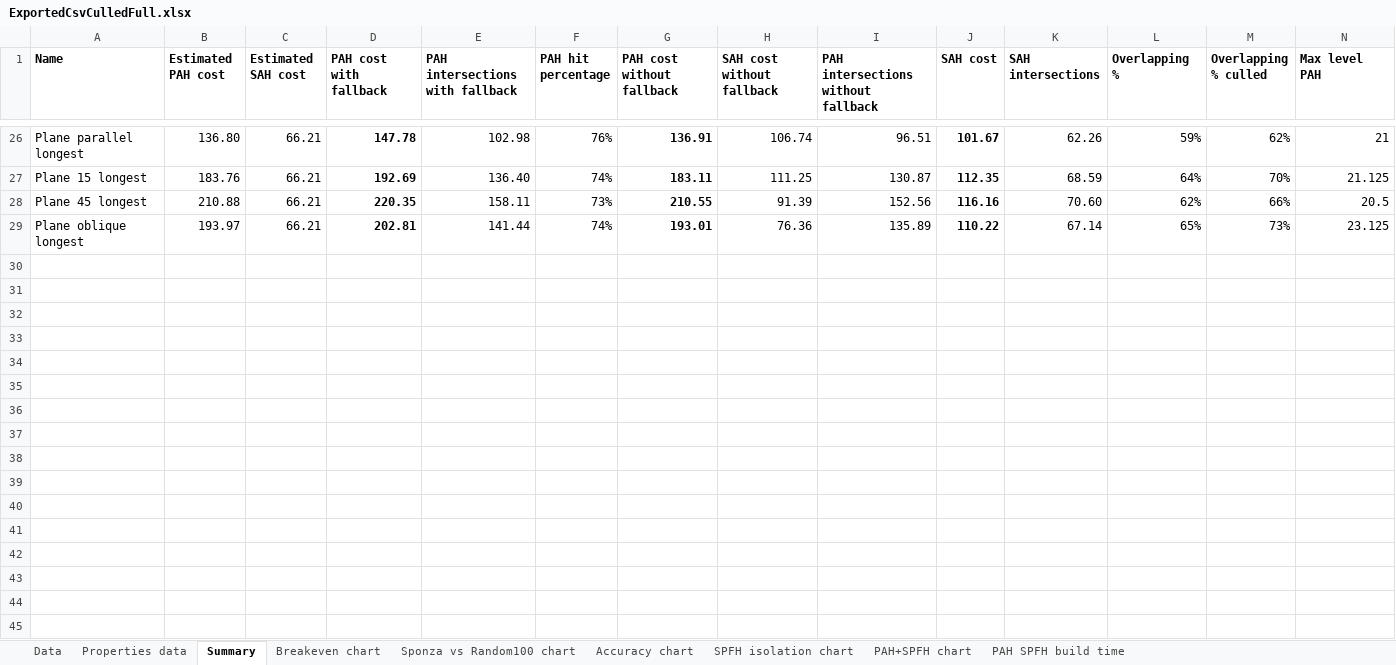
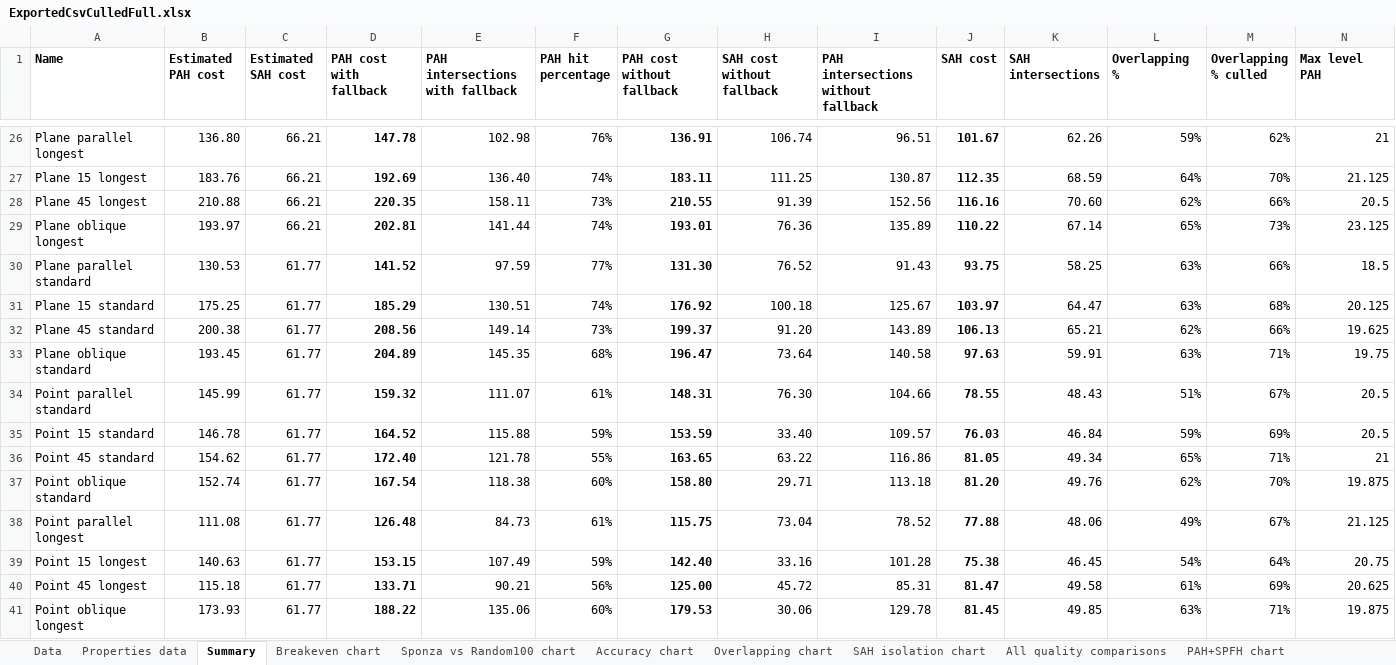
Before and after one commit to Lapo9/Ray-Distribution-Aware-Heuristics-for-BVHs-Construction-in-Ray-Tracing, an Excel workbook: Results/ExportedCsvCulledFull.xlsx, sheet Summary, drawn as a sheet; only a part is shown, gaps mark what is left out; values as stored, in another font and other column widths than the file's, no borders; conditional formats not drawn; rows hold the shown columns only; the diff covers the shown part only; the diff names each change by its address in the sheet, - before the commit and + after, or states it on an @@ line.

```diff
--- a/Results/ExportedCsvCulledFull.xlsx (sheet Summary)
+++ b/Results/ExportedCsvCulledFull.xlsx (sheet Summary)
-sheet tab: SPFH isolation chart
+sheet tab: Overlapping chart
+sheet tab: SAH isolation chart
+sheet tab: All quality comparisons
+row 30: Plane parallel standard | 130.53 | 61.77 | 141.52 | 97.59 | 77% | 131.30 | 76.52 | 91.43 | 93.75 | 58.25 | 63% | 66% | 18.5
+row 31: Plane 15 standard | 175.25 | 61.77 | 185.29 | 130.51 | 74% | 176.92 | 100.18 | 125.67 | 103.97 | 64.47 | 63% | 68% | 20.125
+row 32: Plane 45 standard | 200.38 | 61.77 | 208.56 | 149.14 | 73% | 199.37 | 91.20 | 143.89 | 106.13 | 65.21 | 62% | 66% | 19.625
+row 33: Plane oblique standard | 193.45 | 61.77 | 204.89 | 145.35 | 68% | 196.47 | 73.64 | 140.58 | 97.63 | 59.91 | 63% | 71% | 19.75
+row 34: Point parallel standard | 145.99 | 61.77 | 159.32 | 111.07 | 61% | 148.31 | 76.30 | 104.66 | 78.55 | 48.43 | 51% | 67% | 20.5
+row 35: Point 15 standard | 146.78 | 61.77 | 164.52 | 115.88 | 59% | 153.59 | 33.40 | 109.57 | 76.03 | 46.84 | 59% | 69% | 20.5
+row 36: Point 45 standard | 154.62 | 61.77 | 172.40 | 121.78 | 55% | 163.65 | 63.22 | 116.86 | 81.05 | 49.34 | 65% | 71% | 21
+row 37: Point oblique standard | 152.74 | 61.77 | 167.54 | 118.38 | 60% | 158.80 | 29.71 | 113.18 | 81.20 | 49.76 | 62% | 70% | 19.875
+row 38: Point parallel longest | 111.08 | 61.77 | 126.48 | 84.73 | 61% | 115.75 | 73.04 | 78.52 | 77.88 | 48.06 | 49% | 67% | 21.125
+row 39: Point 15 longest | 140.63 | 61.77 | 153.15 | 107.49 | 59% | 142.40 | 33.16 | 101.28 | 75.38 | 46.45 | 54% | 64% | 20.75
+row 40: Point 45 longest | 115.18 | 61.77 | 133.71 | 90.21 | 56% | 125.00 | 45.72 | 85.31 | 81.47 | 49.58 | 61% | 69% | 20.625
+row 41: Point oblique longest | 173.93 | 61.77 | 188.22 | 135.06 | 60% | 179.53 | 30.06 | 129.78 | 81.45 | 49.85 | 63% | 71% | 19.875
```
Also changed, not shown: 125 edited cells elsewhere in this sheet, sheet Data, sheet Breakeven chart, sheet PAH+SPFH chart, sheet PAH and SPFH build time, sheet Accuracy chart, other sheet tabs, formulas that keep their value, charts or pictures, 2 other files.
